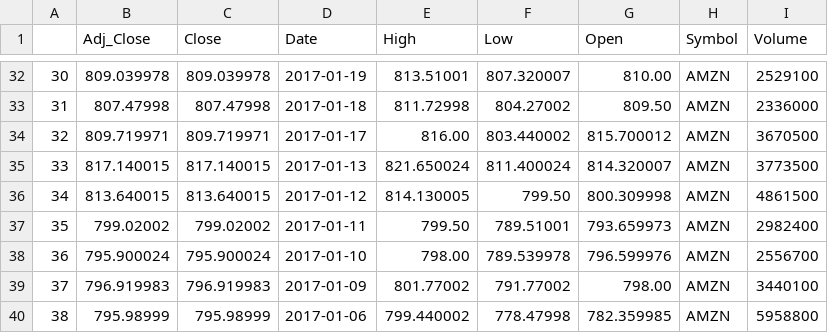
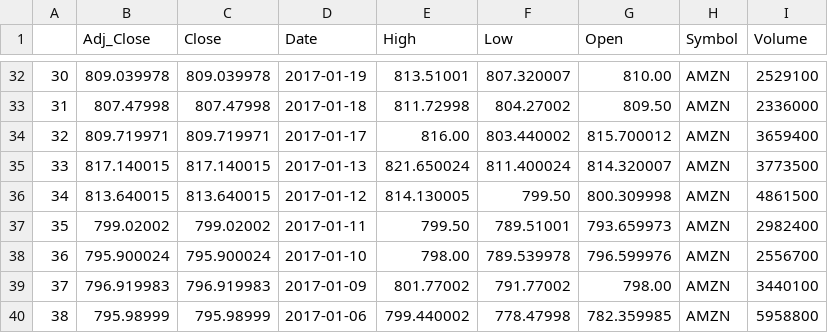
Before and after one commit to wangyannhao/final-stock-market-website, a CSV file: stock/AMZN_historical.csv, drawn as a sheet; only a part is shown, gaps mark what is left out.

```diff
--- a/stock/AMZN_historical.csv
+++ b/stock/AMZN_historical.csv
@@ -33,3 +33,3 @@
 31,807.47998,807.47998,2017-01-18,811.72998,804.27002,809.50,AMZN,2336000
-32,809.719971,809.719971,2017-01-17,816.00,803.440002,815.700012,AMZN,3670500
+32,809.719971,809.719971,2017-01-17,816.00,803.440002,815.700012,AMZN,3659400
 33,817.140015,817.140015,2017-01-13,821.650024,811.400024,814.320007,AMZN,3773500
```
Also changed, not shown: static/js/csv/AMZN.csv, static/js/csv/FB.csv, 15 other files.
